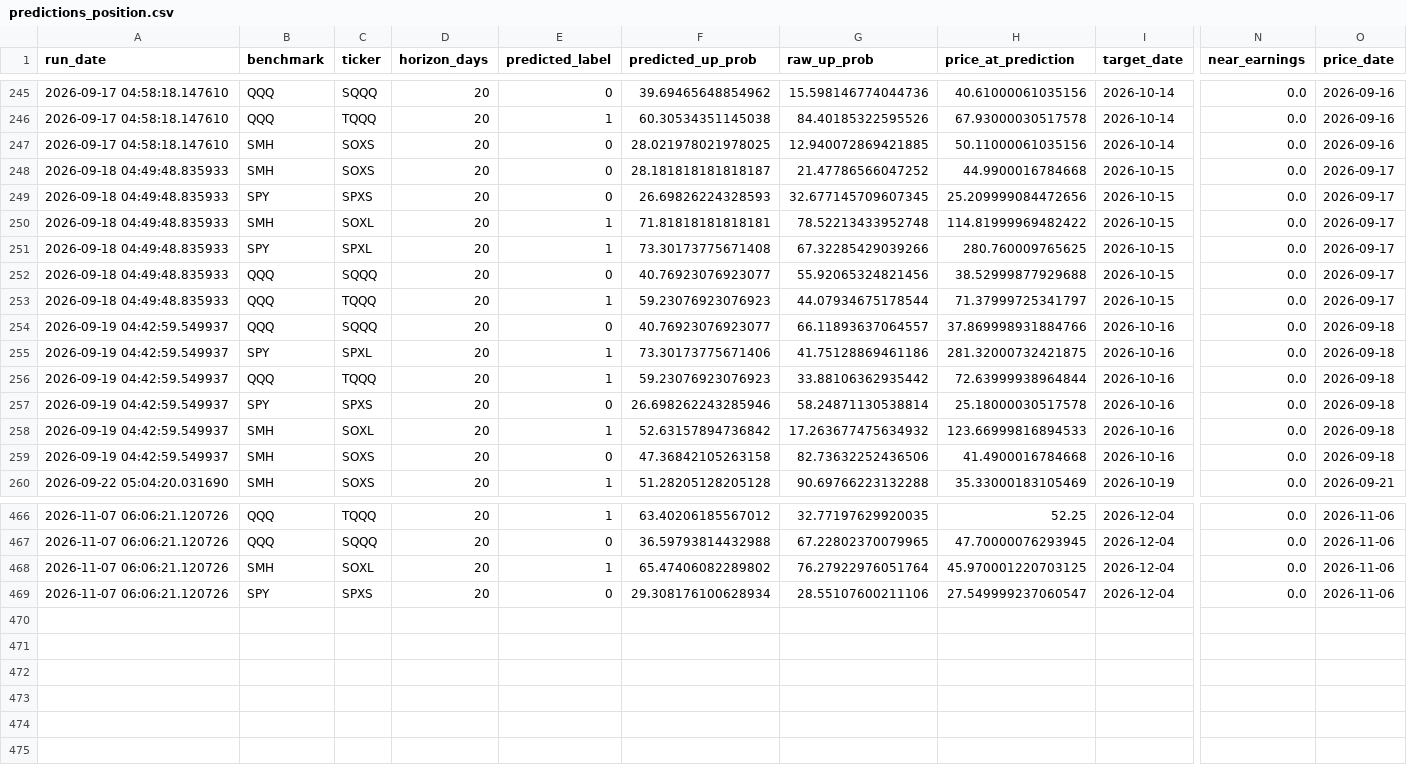
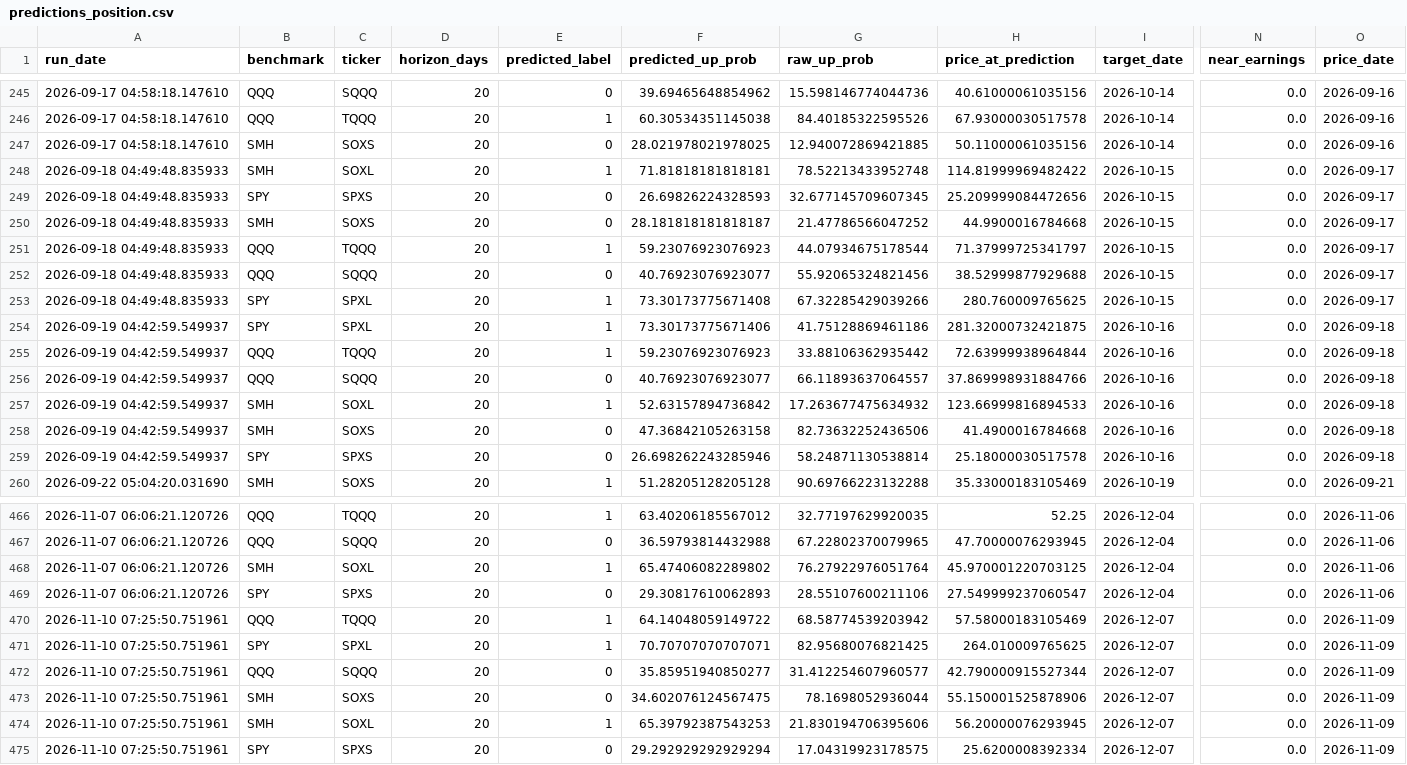
Before and after one commit to Battery2X/battery-predictor, a CSV file: logs/predictions_position.csv, drawn as a sheet; only a part is shown, gaps mark what is left out; rows hold the shown columns only; the diff covers the shown part only; the diff names each change by its address in the sheet, - before the commit and + after, or states it on an @@ line.

```diff
--- a/logs/predictions_position.csv
+++ b/logs/predictions_position.csv
@@ row 250 moved to row 248: 2026-09-18 04:49:48.835933 @@
@@ row 253 moved to row 251: 2026-09-18 04:49:48.835933 @@
@@ row 254 moved to row 256: 2026-09-19 04:42:59.549937 @@
@@ row 257 moved to row 259: 2026-09-19 04:42:59.549937 @@
-F469 (predicted_up_prob): 29.308176100628934
+F469 (predicted_up_prob): 29.30817610062893
+row 470: 2026-11-10 07:25:50.751961 | QQQ | TQQQ | 20 | 1 | 64.14048059149722 | 68.58774539203942 | 57.58000183105469 | 2026-12-07 | 0.0 | 2026-11-09
+row 471: 2026-11-10 07:25:50.751961 | SPY | SPXL | 20 | 1 | 70.70707070707071 | 82.95680076821425 | 264.010009765625 | 2026-12-07 | 0.0 | 2026-11-09
+row 472: 2026-11-10 07:25:50.751961 | QQQ | SQQQ | 20 | 0 | 35.85951940850277 | 31.412254607960577 | 42.790000915527344 | 2026-12-07 | 0.0 | 2026-11-09
+row 473: 2026-11-10 07:25:50.751961 | SMH | SOXS | 20 | 0 | 34.602076124567475 | 78.1698052936044 | 55.150001525878906 | 2026-12-07 | 0.0 | 2026-11-09
+row 474: 2026-11-10 07:25:50.751961 | SMH | SOXL | 20 | 1 | 65.39792387543253 | 21.830194706395606 | 56.20000076293945 | 2026-12-07 | 0.0 | 2026-11-09
+row 475: 2026-11-10 07:25:50.751961 | SPY | SPXS | 20 | 0 | 29.292929292929294 | 17.04319923178575 | 25.6200008392334 | 2026-12-07 | 0.0 | 2026-11-09
```
Also changed, not shown: 1 added row, 1 removed row, 57 moved rows and 26 edited cells elsewhere in this file, logs/predictions_scalp.csv, logs/predictions_stock_position.csv, 17 other files.
